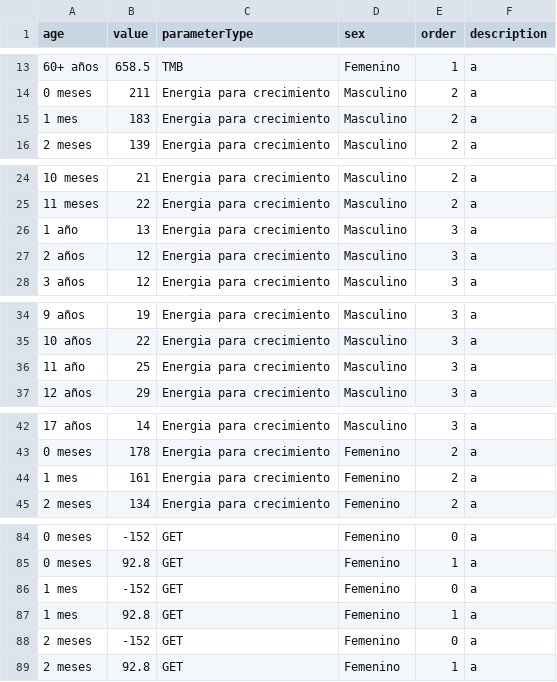
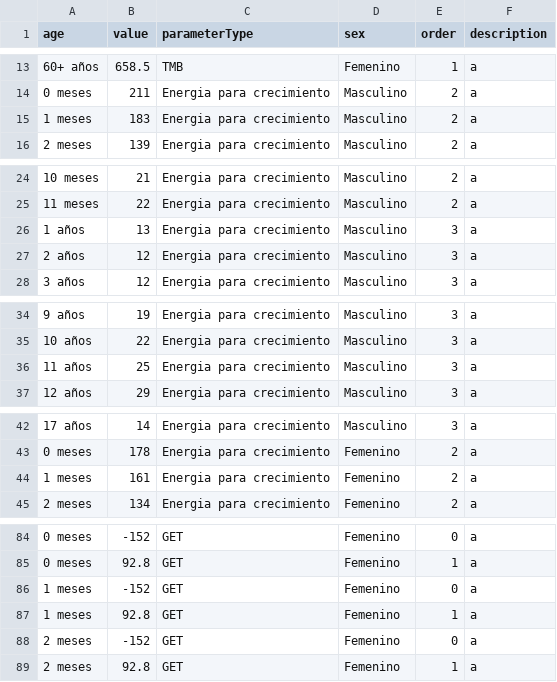
Before and after one commit to JulaD/rep_backend, a CSV file: src/Loaders/EquationConstantLoader.csv, drawn as a sheet; only a part is shown, gaps mark what is left out; the diff covers the shown part only.

```diff
--- a/src/Loaders/EquationConstantLoader.csv
+++ b/src/Loaders/EquationConstantLoader.csv
@@ -14,3 +14,3 @@ age,value,parameterType,sex,order,description
 0 meses,211,Energia para crecimiento,Masculino,2,a
-1 mes,183,Energia para crecimiento,Masculino,2,a
+1 meses,183,Energia para crecimiento,Masculino,2,a
 2 meses,139,Energia para crecimiento,Masculino,2,a
@@ -25,3 +25,3 @@ age,value,parameterType,sex,order,description
 11 meses,22,Energia para crecimiento,Masculino,2,a
-1 año,13,Energia para crecimiento,Masculino,3,a
+1 años,13,Energia para crecimiento,Masculino,3,a
 2 años,12,Energia para crecimiento,Masculino,3,a
@@ -35,3 +35,3 @@ age,value,parameterType,sex,order,description
 10 años,22,Energia para crecimiento,Masculino,3,a
-11 año,25,Energia para crecimiento,Masculino,3,a
+11 años,25,Energia para crecimiento,Masculino,3,a
 12 años,29,Energia para crecimiento,Masculino,3,a
@@ -43,3 +43,3 @@ age,value,parameterType,sex,order,description
 0 meses,178,Energia para crecimiento,Femenino,2,a
-1 mes,161,Energia para crecimiento,Femenino,2,a
+1 meses,161,Energia para crecimiento,Femenino,2,a
 2 meses,134,Energia para crecimiento,Femenino,2,a
@@ -85,4 +85,4 @@ age,value,parameterType,sex,order,description
 0 meses,92.8,GET,Femenino,1,a
-1 mes,-152,GET,Femenino,0,a
-1 mes,92.8,GET,Femenino,1,a
+1 meses,-152,GET,Femenino,0,a
+1 meses,92.8,GET,Femenino,1,a
 2 meses,-152,GET,Femenino,0,a
```
Also changed, not shown: 16 edited cells elsewhere in this file, src/Loaders/DefaultWeightLoader.csv, 7 other files.
